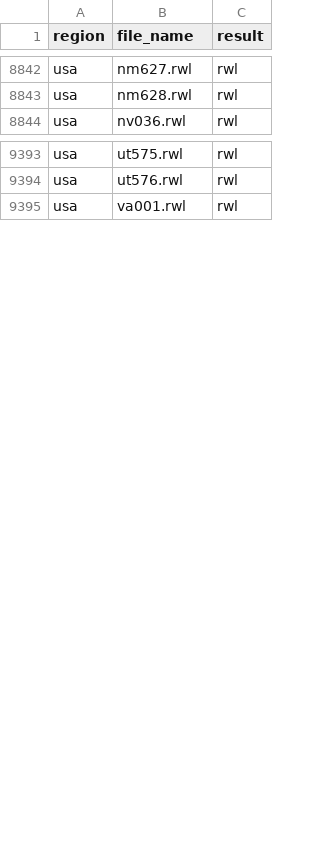
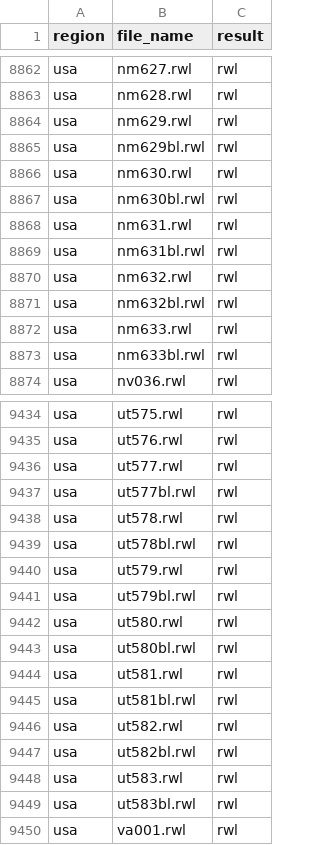
Before and after one commit to chguiterman/check-ITRDB, a CSV file: data/ITRDB_RWL_files.csv, drawn as a sheet; only a part is shown, gaps mark what is left out; the diff covers the shown part only.

```diff
--- a/data/ITRDB_RWL_files.csv
+++ b/data/ITRDB_RWL_files.csv
@@ -8843,2 +8863,12 @@
 "usa","nm628.rwl","rwl"
+"usa","nm629.rwl","rwl"
+"usa","nm629bl.rwl","rwl"
+"usa","nm630.rwl","rwl"
+"usa","nm630bl.rwl","rwl"
+"usa","nm631.rwl","rwl"
+"usa","nm631bl.rwl","rwl"
+"usa","nm632.rwl","rwl"
+"usa","nm632bl.rwl","rwl"
+"usa","nm633.rwl","rwl"
+"usa","nm633bl.rwl","rwl"
 "usa","nv036.rwl","rwl"
@@ -9394,2 +9435,16 @@
 "usa","ut576.rwl","rwl"
+"usa","ut577.rwl","rwl"
+"usa","ut577bl.rwl","rwl"
+"usa","ut578.rwl","rwl"
+"usa","ut578bl.rwl","rwl"
+"usa","ut579.rwl","rwl"
+"usa","ut579bl.rwl","rwl"
+"usa","ut580.rwl","rwl"
+"usa","ut580bl.rwl","rwl"
+"usa","ut581.rwl","rwl"
+"usa","ut581bl.rwl","rwl"
+"usa","ut582.rwl","rwl"
+"usa","ut582bl.rwl","rwl"
+"usa","ut583.rwl","rwl"
+"usa","ut583bl.rwl","rwl"
 "usa","va001.rwl","rwl"
```
Also changed, not shown: 36 added rows elsewhere in this file.
